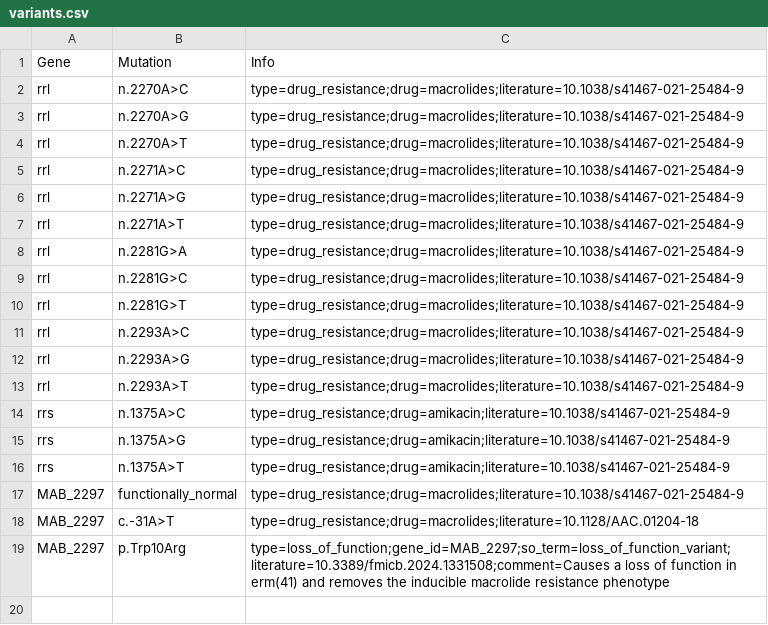
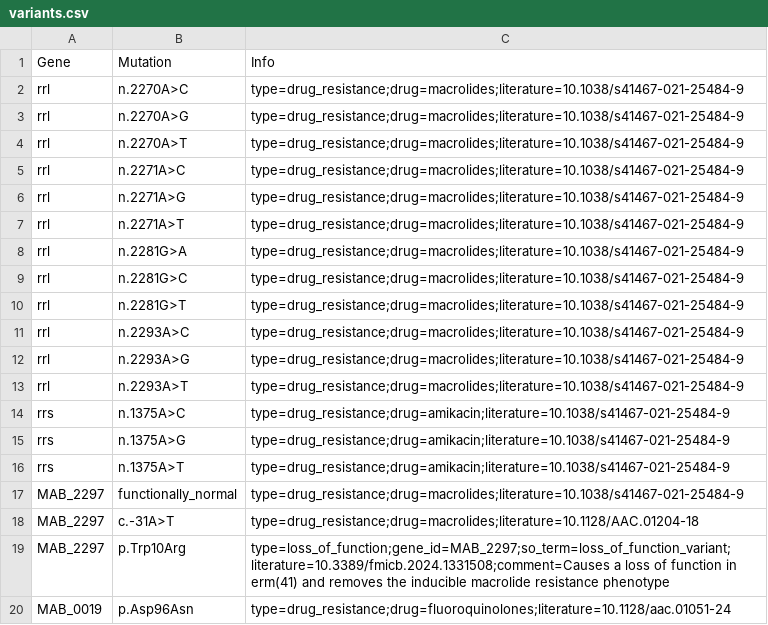
Before and after one commit to pathogen-profiler/ntm-db, a CSV file: db/Mycobacterium_abscessus/variants.csv, drawn as a sheet; the diff names each change by its address in the sheet, - before the commit and + after, or states it on an @@ line.

Commit message:
add Mab gyrA mutation

```diff
--- a/db/Mycobacterium_abscessus/variants.csv
+++ b/db/Mycobacterium_abscessus/variants.csv
+row 20: MAB_0019 | p.Asp96Asn | type=drug_resistance;drug=fluoroquinolones;literature=10.1128/aac.01051-24
```
